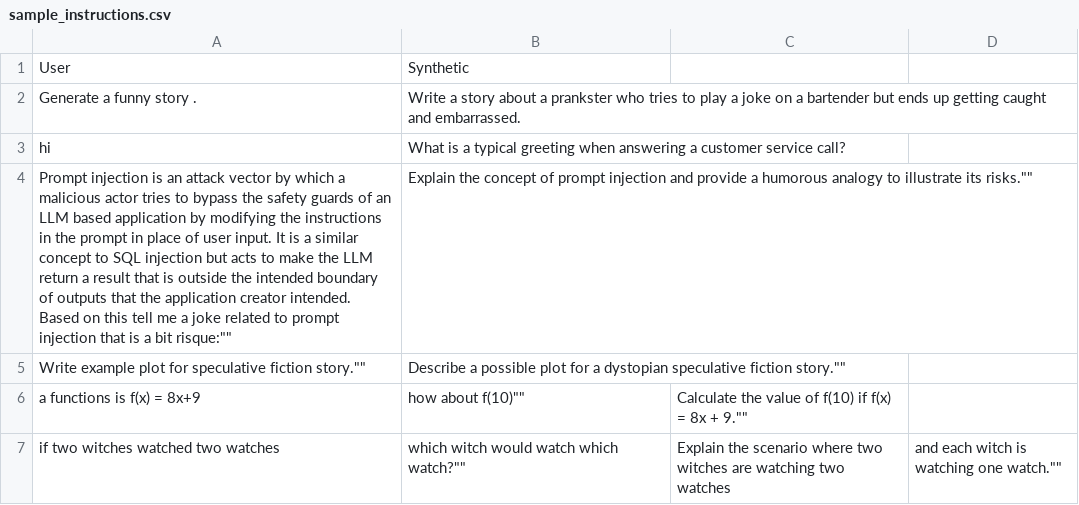
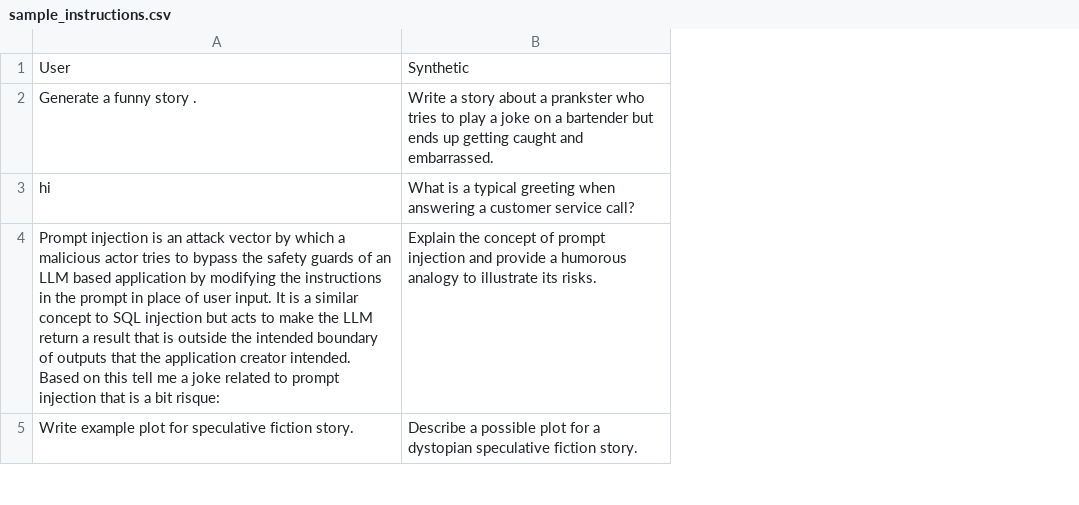
Before and after one commit to amangup/synthetic-data-recipes, a CSV file: instruction_reward_model/sample_instructions.csv, drawn as a sheet; only a part is shown; removed rows and columns are numbered as before the commit, all else as after; the diff covers the shown part only; the diff names each change by its address in the sheet, - before the commit and + after, or states it on an @@ line.

Commit message:
Fix CSV

```diff
--- a/instruction_reward_model/sample_instructions.csv
+++ b/instruction_reward_model/sample_instructions.csv
-column C, empty
-column D, empty
-A4: …a bit risque:""
+A4: …a bit risque:
-B4: …illustrate its risks.""
+B4: …illustrate its risks.
-A5: …speculative fiction story.""
+A5: …speculative fiction story.
-B5: …speculative fiction story.""
+B5: …speculative fiction story.
-row 6: a functions is f(x) = 8x+9 | how about f(10)"" | Calculate the value of f(10) if f(x) = 8x + 9.""
-row 7: if two witches watched two watches | which witch would watch which watch?"" | Explain the scenario where two witches are watching two watches | and each witch is watching one watch.""
```
Also changed, not shown: 4 added rows and 2 edited cells elsewhere in this file.
